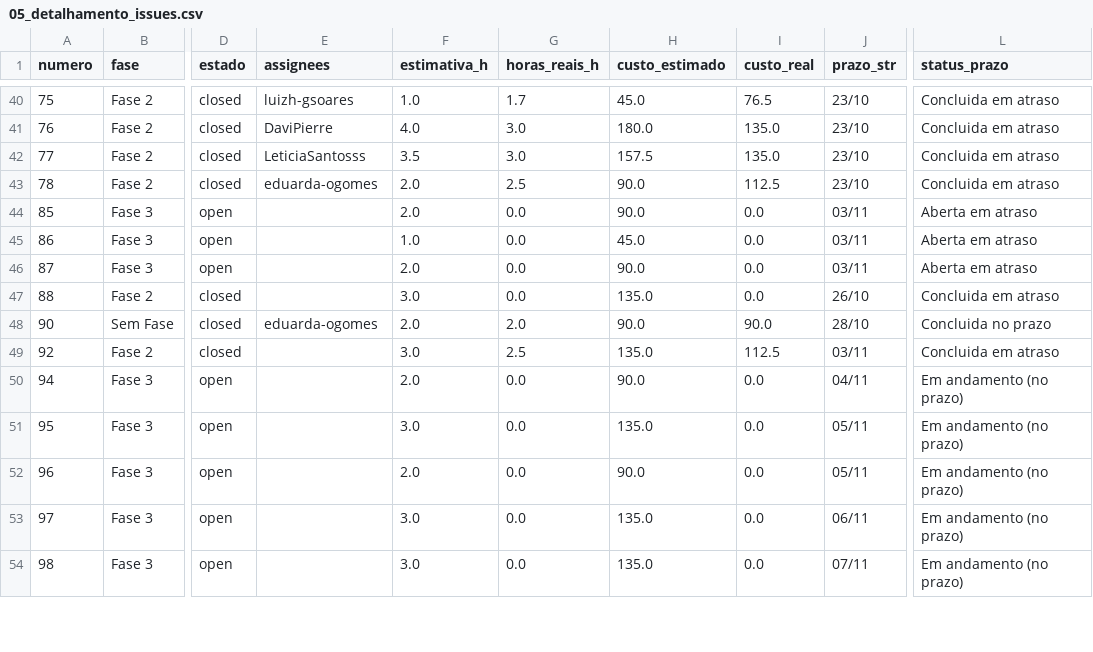
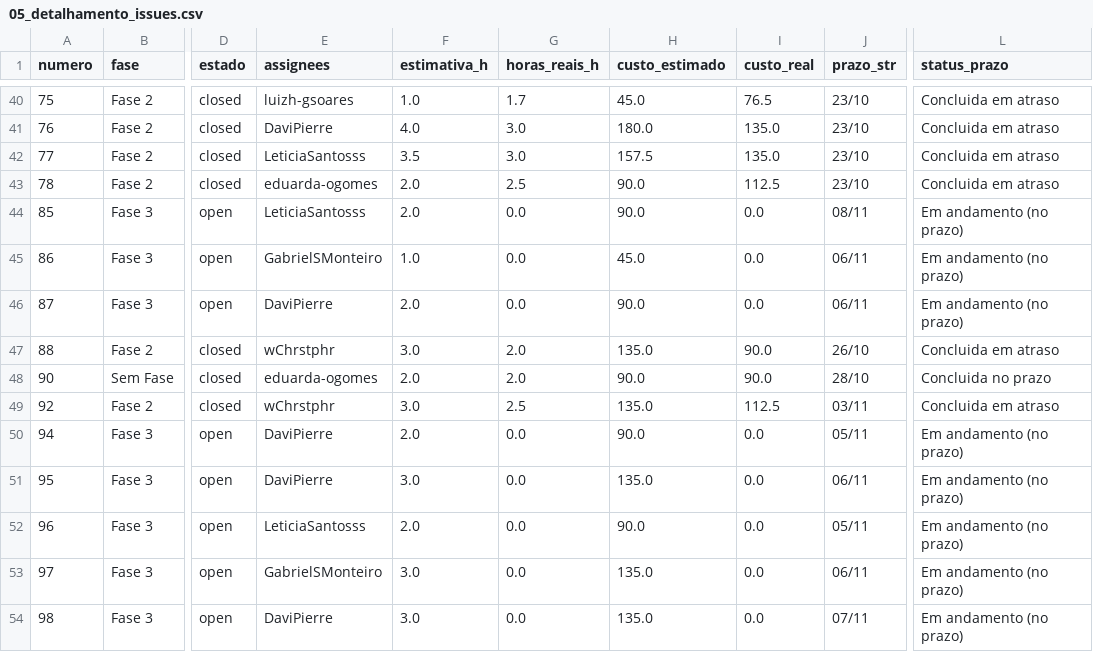
Before and after one commit to FCTE-Qualidade-de-Software-1/2026-2_T02_KAREN_JONES, a CSV file: dados/gestao/05_detalhamento_issues.csv, drawn as a sheet; only a part is shown, gaps mark what is left out; the diff covers the shown part only; the diff names each change by its address in the sheet, - before the commit and + after, or states it on an @@ line.

```diff
--- a/dados/gestao/05_detalhamento_issues.csv
+++ b/dados/gestao/05_detalhamento_issues.csv
-E44 (assignees): (empty)
+E44 (assignees): LeticiaSantosss
-J44 (prazo_str): 03/11
+J44 (prazo_str): 08/11
-L44:L46 (status_prazo): Aberta em atraso
+L44:L46 (status_prazo): Em andamento (no prazo)
-E45 (assignees): (empty)
+E45 (assignees): GabrielSMonteiro
-J45:J46 (prazo_str): 03/11
+J45:J46 (prazo_str): 06/11
-E46 (assignees): (empty)
+E46 (assignees): DaviPierre
-E47 (assignees): (empty)
+E47 (assignees): wChrstphr
-G47 (horas_reais_h): 0.0
+G47 (horas_reais_h): 2.0
-I47 (custo_real): 0.0
+I47 (custo_real): 90.0
-E49 (assignees): (empty)
+E49 (assignees): wChrstphr
-E50:E51 (assignees): (empty)
+E50:E51 (assignees): DaviPierre
-J50 (prazo_str): 04/11
+J50 (prazo_str): 05/11
-J51 (prazo_str): 05/11
+J51 (prazo_str): 06/11
-E52 (assignees): (empty)
+E52 (assignees): LeticiaSantosss
-E53 (assignees): (empty)
+E53 (assignees): GabrielSMonteiro
-E54 (assignees): (empty)
+E54 (assignees): DaviPierre
```
Also changed, not shown: 4 added rows and 64 edited cells elsewhere in this file, dados/gestao/01_recursos_e_custos_fases.csv, dados/gestao/02_calendario_e_progresso_fases.csv, 18 other files.
